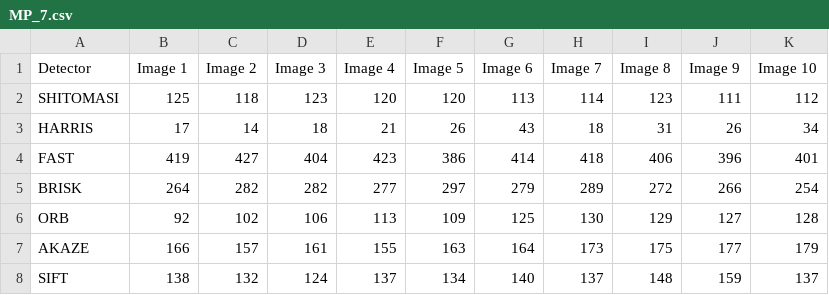
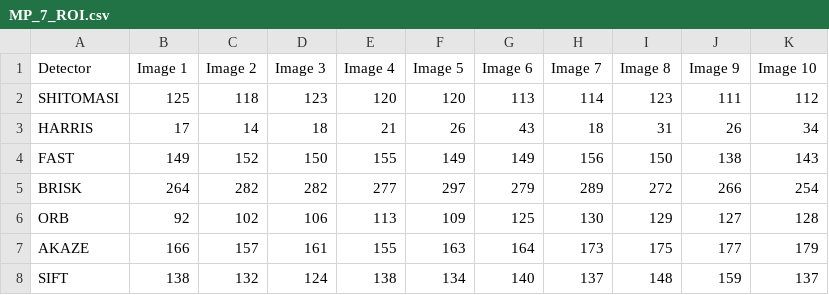
Before and after one commit to pyadmell/sensor-fusion-udacity, a CSV file: p2_2d_feature_tracking/MP_7_ROI.csv (was p2_2d_feature_tracking/MP_7.csv), drawn as a sheet.

Commit message:
Update and rename MP_7.csv to MP_7_ROI.csv

```diff
--- a/p2_2d_feature_tracking/MP_7.csv
+++ b/p2_2d_feature_tracking/MP_7_ROI.csv
@@ -3,3 +3,3 @@ SHITOMASI, 125, 118, 123, 120, 120, 113, 114, 123, 111, 112
 HARRIS, 17, 14, 18, 21, 26, 43, 18, 31, 26, 34
-FAST, 419, 427, 404, 423, 386, 414, 418, 406, 396, 401
+FAST, 149, 152, 150, 155, 149, 149, 156, 150, 138, 143
 BRISK, 264, 282, 282, 277, 297, 279, 289, 272, 266, 254
@@ -7,2 +7,2 @@ ORB, 92, 102, 106, 113, 109, 125, 130, 129, 127, 128
 AKAZE, 166, 157, 161, 155, 163, 164, 173, 175, 177, 179
-SIFT, 138, 132, 124, 137, 134, 140, 137, 148, 159, 137
+SIFT, 138, 132, 124, 138, 134, 140, 137, 148, 159, 137
```
